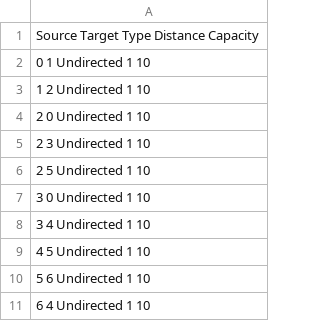
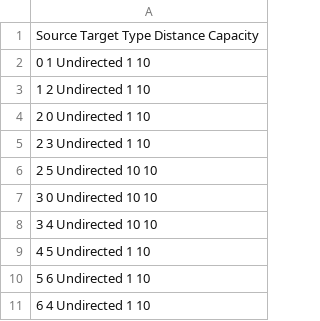
Before and after one commit to irtazahashmi/pytspl, a CSV file: data/paper_data/edges.csv, drawn as a sheet.

Commit message:
Improved B1 network reading. Added datasets.

```diff
--- a/data/paper_data/edges.csv
+++ b/data/paper_data/edges.csv
@@ -5,5 +5,5 @@ Source Target Type Distance Capacity
 2 3 Undirected 1 10
-2 5 Undirected 1 10
-3 0 Undirected 1 10
-3 4 Undirected 1 10
+2 5 Undirected 10 10
+3 0 Undirected 10 10
+3 4 Undirected 10 10
 4 5 Undirected 1 10
```
Also changed, not shown: 28 other files.
